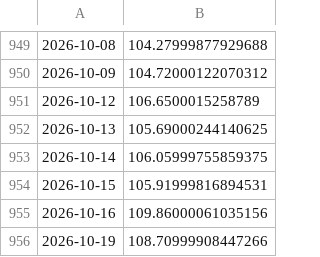
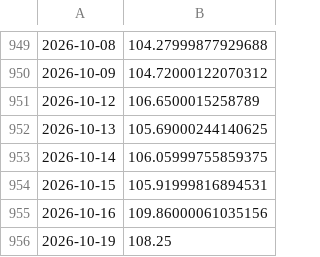
Before and after one commit to bartek-filipiuk/oil-predict, a CSV file: data/brent.csv, drawn as a sheet; only a part is shown, gaps mark what is left out.

```diff
--- a/data/brent.csv
+++ b/data/brent.csv
@@ -955,2 +955,2 @@
 2026-10-16,109.86000061035156
-2026-10-19,108.70999908447266
+2026-10-19,108.25
```
Also changed, not shown: data/predictions.csv, data/ulsd.csv, 3 other files.
